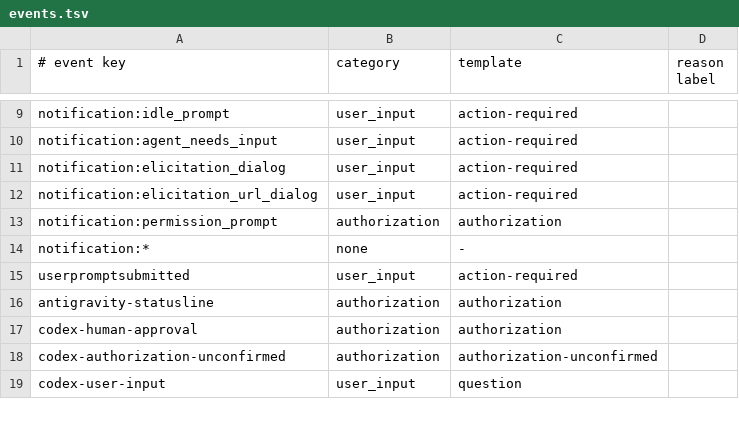
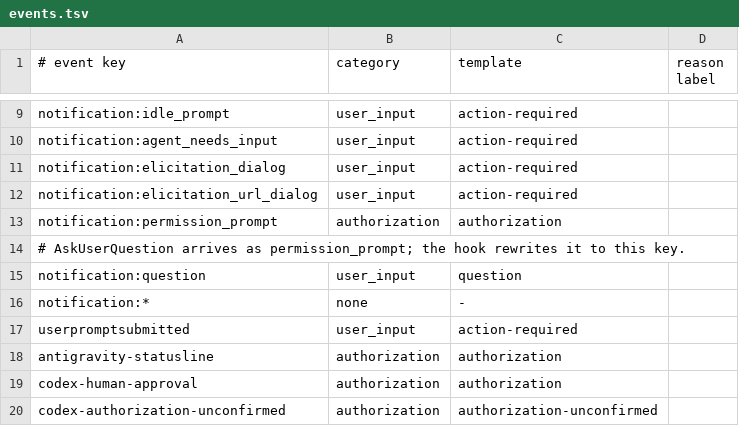
Before and after one commit to wkchen5872/wk-agent-ops, a TSV file: scripts/notify/telegram/events.tsv, drawn as a sheet; only a part is shown, gaps mark what is left out; the shorter side is filled out with more unchanged rows.

```diff
--- a/scripts/notify/telegram/events.tsv
+++ b/scripts/notify/telegram/events.tsv
@@ -13,2 +13,4 @@ notification:elicitation_url_dialog	user_input	action-required
 notification:permission_prompt	authorization	authorization
+# AskUserQuestion arrives as permission_prompt; the hook rewrites it to this key.
+notification:question	user_input	question
 notification:*	none	-
```
Also changed, not shown: 6 other files.
